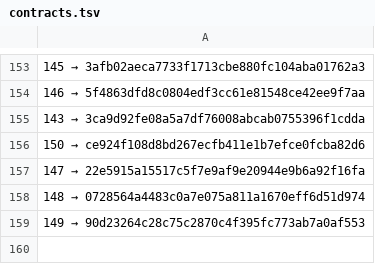
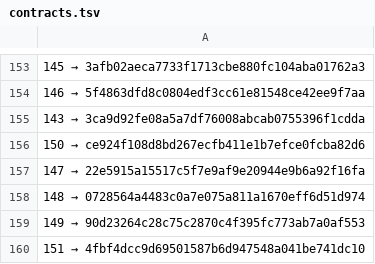
Before and after one commit to a3ka/dev-harness, a TSV file: registry/contracts.tsv, drawn as a sheet; only a part is shown, gaps mark what is left out.

Commit message:
реестр: строка 151 (mint_line, контракт 068)

```diff
--- a/registry/contracts.tsv
+++ b/registry/contracts.tsv
@@ -159 +159,2 @@
 149 → 90d23264c28c75c2870c4f395fc773ab7a0af553
+151 → 4fbf4dcc9d69501587b6d947548a041be741dc10
```
